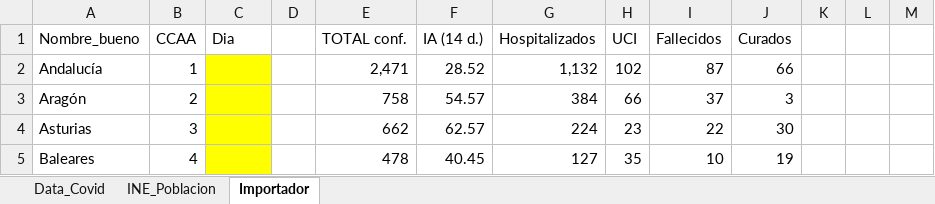
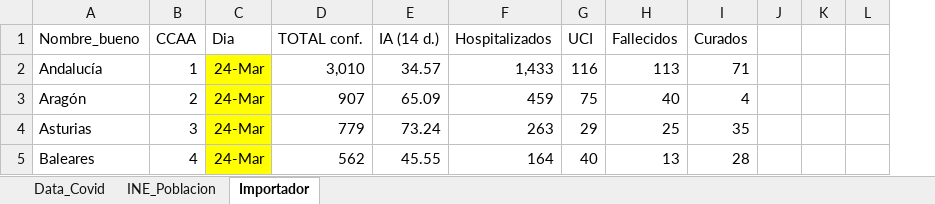
Before and after one commit to JuanJoseVidal/covid-19spain, an Excel workbook: data/Covid-19_data.xlsx, sheet Importador, drawn as a sheet; only a part is shown; values as stored, in another font and other column widths than the file's, no borders; charts and pictures not drawn; removed rows and columns are numbered as before the commit, all else as after; the diff covers the shown part only; the diff names each change by its address in the sheet, - before the commit and + after, or states it on an @@ line.

```diff
--- a/data/Covid-19_data.xlsx (sheet Importador)
+++ b/data/Covid-19_data.xlsx (sheet Importador)
-column D, empty
+column J, empty
-column M, empty
-C2:C5 (Dia): (empty)
+C2:C5 (Dia): 24-Mar
-D2 (TOTAL conf.): 2,471
+D2 (TOTAL conf.): 3,010
-E2 (IA (14 d.)): 28.52
+E2 (IA (14 d.)): 34.57
-F2 (Hospitalizados): 1,132
+F2 (Hospitalizados): 1,433
-G2 (UCI): 102
+G2 (UCI): 116
-H2 (Fallecidos): 87
+H2 (Fallecidos): 113
-I2 (Curados): 66
+I2 (Curados): 71
-D3 (TOTAL conf.): 758
+D3 (TOTAL conf.): 907
-E3 (IA (14 d.)): 54.57
+E3 (IA (14 d.)): 65.09
-F3 (Hospitalizados): 384
+F3 (Hospitalizados): 459
-G3 (UCI): 66
+G3 (UCI): 75
-H3 (Fallecidos): 37
+H3 (Fallecidos): 40
-I3 (Curados): 3
+I3 (Curados): 4
-D4 (TOTAL conf.): 662
+D4 (TOTAL conf.): 779
-E4 (IA (14 d.)): 62.57
+E4 (IA (14 d.)): 73.24
-F4 (Hospitalizados): 224
+F4 (Hospitalizados): 263
-G4 (UCI): 23
+G4 (UCI): 29
-H4 (Fallecidos): 22
+H4 (Fallecidos): 25
-I4 (Curados): 30
+I4 (Curados): 35
-D5 (TOTAL conf.): 478
+D5 (TOTAL conf.): 562
-E5 (IA (14 d.)): 40.45
+E5 (IA (14 d.)): 45.55
-F5 (Hospitalizados): 127
+F5 (Hospitalizados): 164
-G5 (UCI): 35
+G5 (UCI): 40
-H5 (Fallecidos): 10
+H5 (Fallecidos): 13
-I5 (Curados): 19
+I5 (Curados): 28
```
Also changed, not shown: 1 removed row and 100 edited cells elsewhere in this sheet, sheet Data_Covid, charts or pictures, 1 other file.
